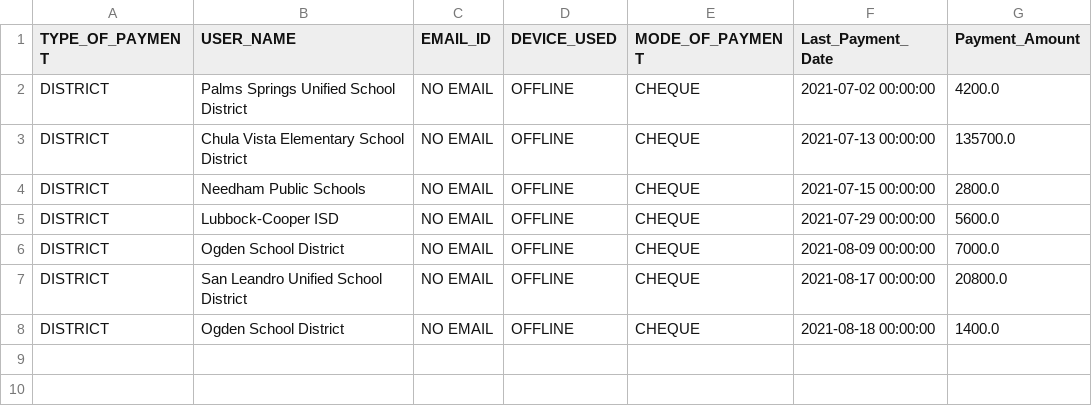
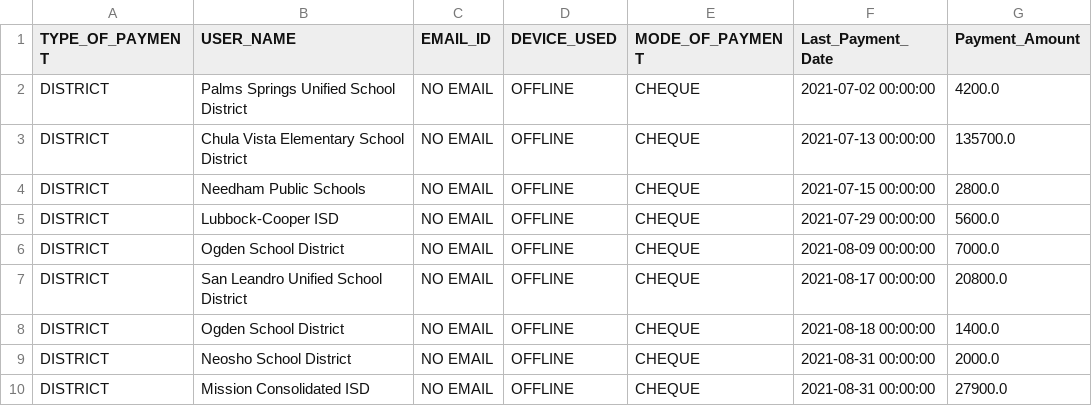
Before and after one commit to rajbirgitrepo/capmain, a CSV file: district.csv, drawn as a sheet.

Commit message:
new changes on district table and card

```diff
--- a/district.csv
+++ b/district.csv
@@ -8 +8,3 @@ DISTRICT,San Leandro Unified School District,NO EMAIL,OFFLINE,CHEQUE,2021-08-17
 DISTRICT,Ogden School District,NO EMAIL,OFFLINE,CHEQUE,2021-08-18 00:00:00,1400.0
+DISTRICT,Neosho School District,NO EMAIL,OFFLINE,CHEQUE,2021-08-31 00:00:00,2000.0
+DISTRICT,Mission Consolidated ISD,NO EMAIL,OFFLINE,CHEQUE,2021-08-31 00:00:00,27900.0
```
Also changed, not shown: donation.csv, exp_exec.csv, 57 other files.
